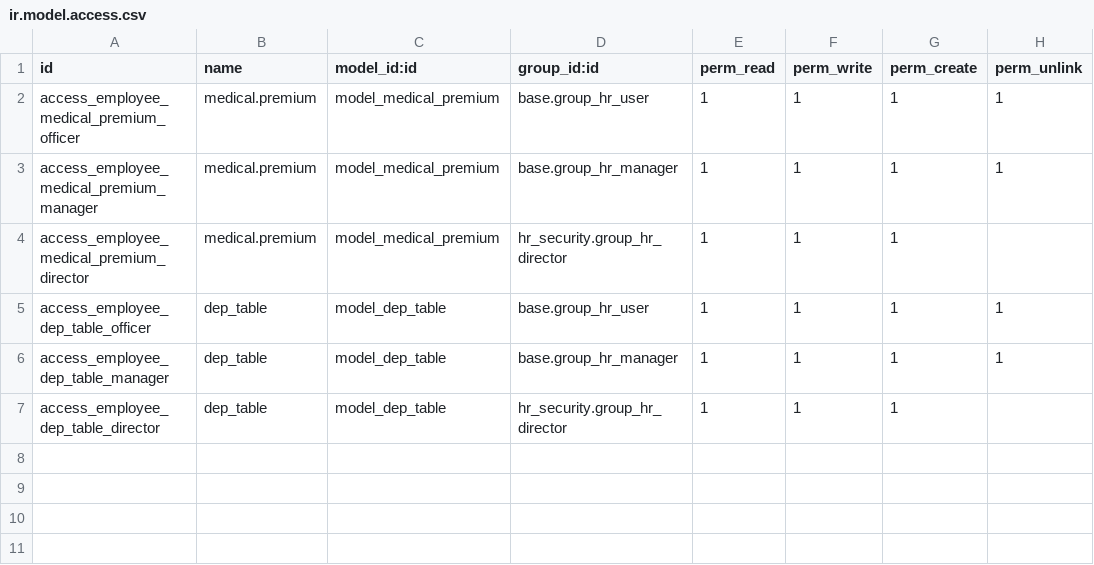
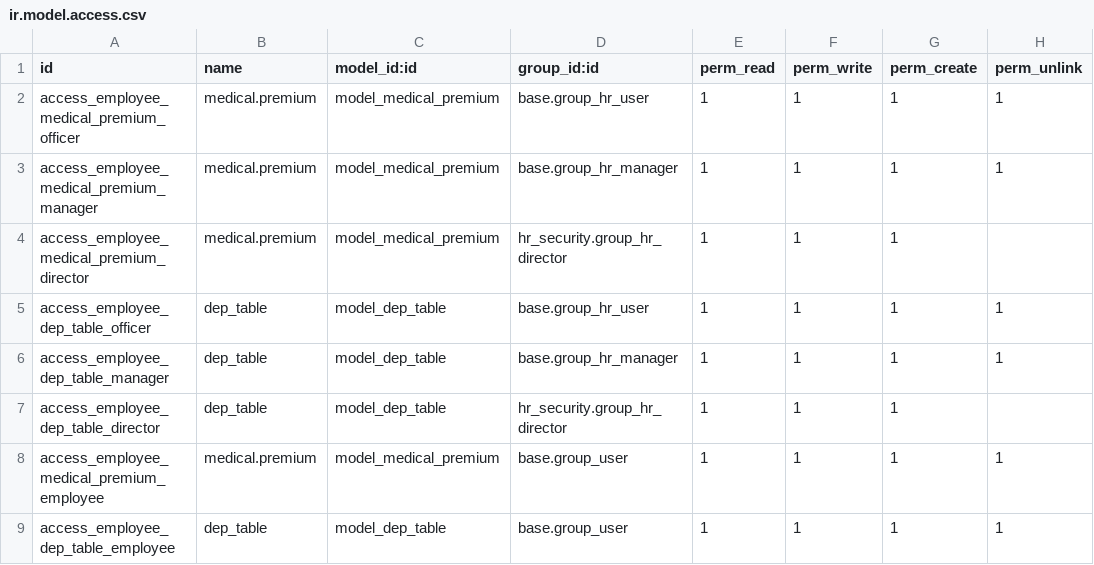
Before and after one commit to Arunupdhy/apagen, a CSV file: medical_premium/security/ir.model.access.csv, drawn as a sheet; the diff names each change by its address in the sheet, - before the commit and + after, or states it on an @@ line.

```diff
--- a/medical_premium/security/ir.model.access.csv
+++ b/medical_premium/security/ir.model.access.csv
+row 8: access_employee_medical_premium_employee | medical.premium | model_medical_premium | base.group_user | 1 | 1 | 1 | 1
+row 9: access_employee_dep_table_employee | dep_table | model_dep_table | base.group_user | 1 | 1 | 1 | 1
```
Also changed, not shown: employee_joining/security/ir.model.access.csv, 3 other files.
